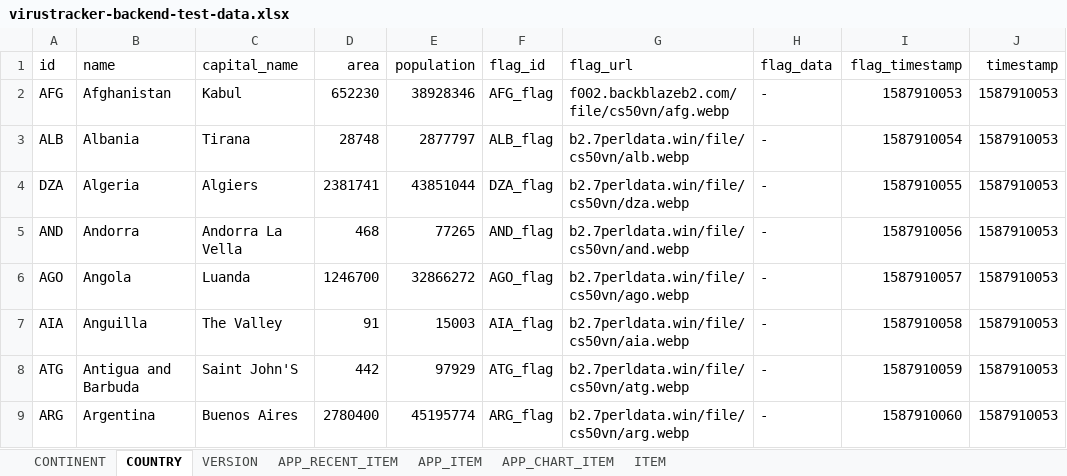
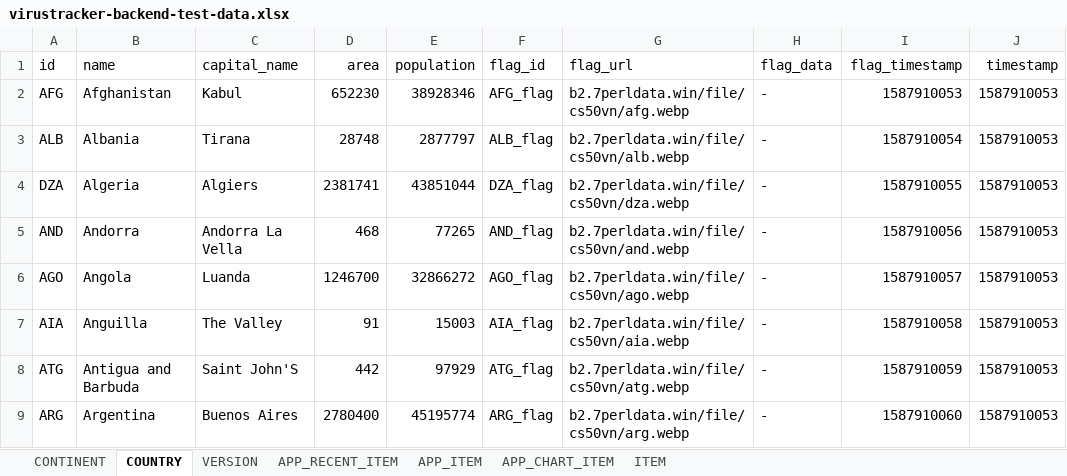
Before and after one commit to cs50vn/virustracker-backend, an Excel workbook: data/virustracker-backend-test-data.xlsx, sheet COUNTRY, drawn as a sheet; only a part is shown; values as stored, in another font and other column widths than the file's, no borders; the diff names each change by its address in the sheet, - before the commit and + after, or states it on an @@ line.

Commit message:
+ Update test data

```diff
--- a/data/virustracker-backend-test-data.xlsx (sheet COUNTRY)
+++ b/data/virustracker-backend-test-data.xlsx (sheet COUNTRY)
-G2 (flag_url): f002.backblazeb2.com/file/cs50vn/afg.webp
+G2 (flag_url): b2.7perldata.win/file/cs50vn/afg.webp
```
Also changed, not shown: 1 other file.
